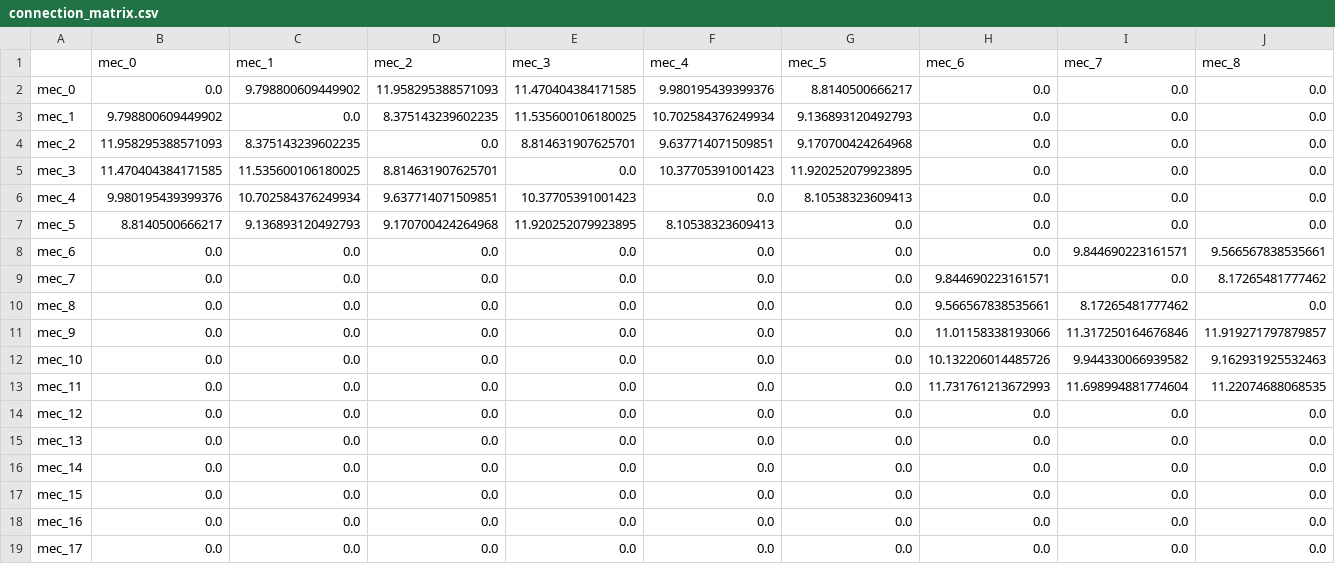
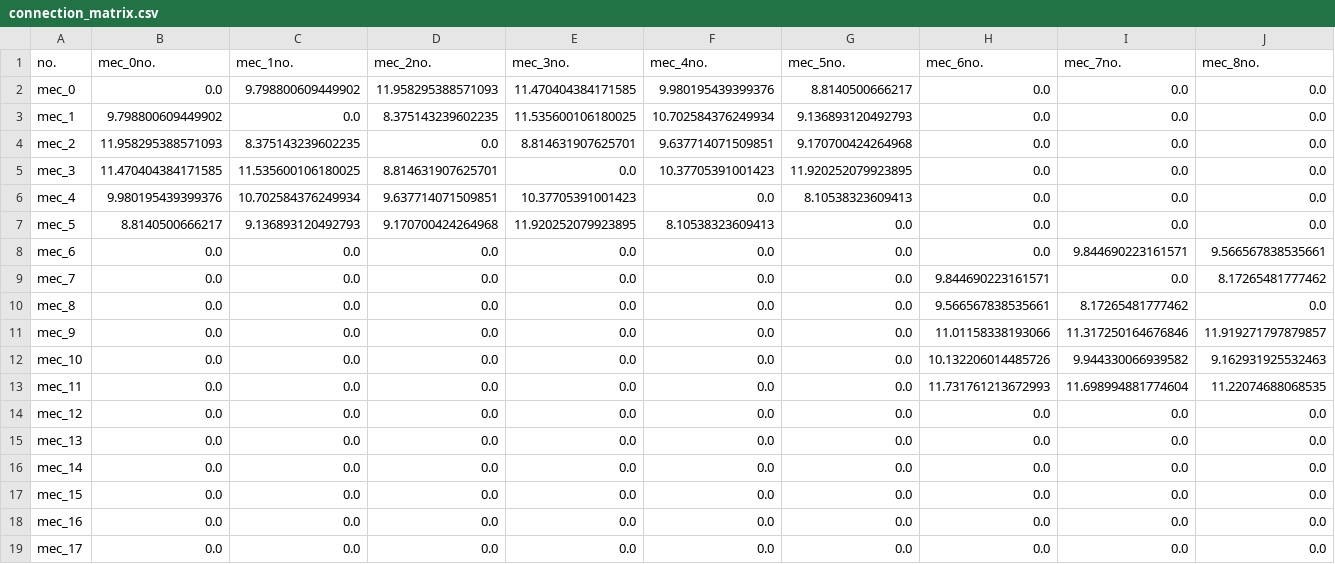
Before and after one commit to niusha-yaghini/Clustering-based-MARL-Offloading-in-Edge-Computing, a CSV file: Topology_Generator/topologies/clustered/connection_matrix.csv, drawn as a sheet; only a part is shown; removed rows and columns are numbered as before the commit, all else as after; rows hold the shown columns only; the diff names each change by its address in the sheet, - before the commit and + after, or states it on an @@ line.

Commit message:
1.1. Loading data from files dataset and topology done

```diff
--- a/Topology_Generator/topologies/clustered/connection_matrix.csv
+++ b/Topology_Generator/topologies/clustered/connection_matrix.csv
-row 1:  | mec_0 | mec_1 | mec_2 | mec_3 | mec_4 | mec_5 | mec_6 | mec_7 | mec_8
+row 1: no. | mec_0no. | mec_1no. | mec_2no. | mec_3no. | mec_4no. | mec_5no. | mec_6no. | mec_7no. | mec_8no.
```
Also changed, not shown: Topology_Generator/topologies/full_mesh/connection_matrix.csv, 5 other files.
